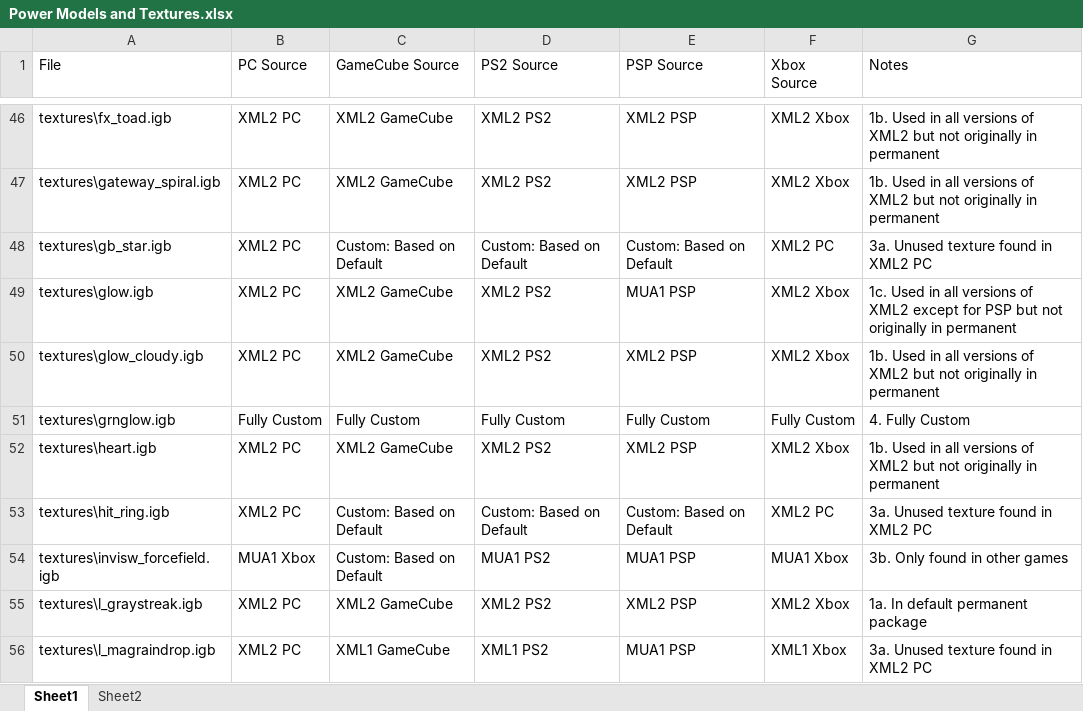
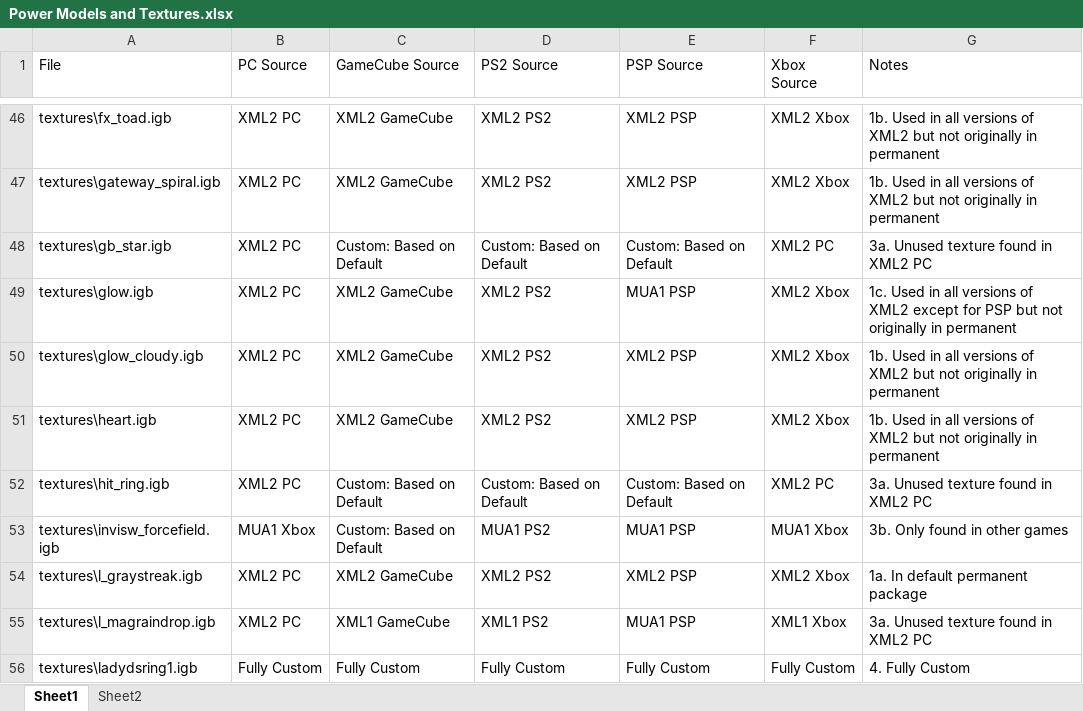
Before and after one commit to EthanReed517/XML2-Ultimate-Patch, an Excel workbook: 4. Menus/permanent/Power Models and Textures.xlsx, sheet Sheet1, drawn as a sheet; only a part is shown, gaps mark what is left out; the shorter side is filled out with more unchanged rows; values as stored, in another font and other column widths than the file's, no borders; conditional formats and table styles not drawn; the diff names each change by its address in the sheet, - before the commit and + after, or states it on an @@ line.

Commit message:
Permenant: Remove Unneeded Texture
There was a texture in the permanent package that didn't exist anywhere and wasn't used by anything. It's also not default to any version of the game

```diff
--- a/4. Menus/permanent/Power Models and Textures.xlsx (sheet Sheet1)
+++ b/4. Menus/permanent/Power Models and Textures.xlsx (sheet Sheet1)
-row 51: textures\grnglow.igb | Fully Custom | Fully Custom | Fully Custom | Fully Custom | Fully Custom | 4. Fully Custom
```
Also changed, not shown: 2 other files.
